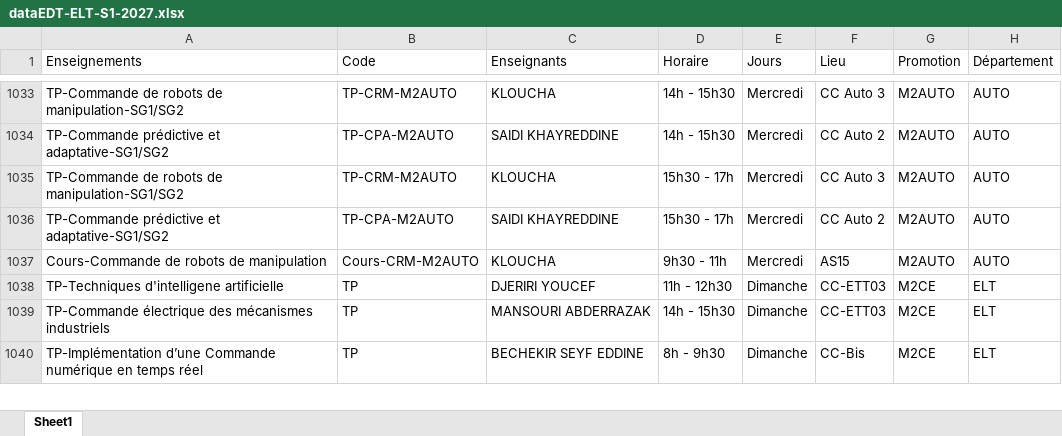
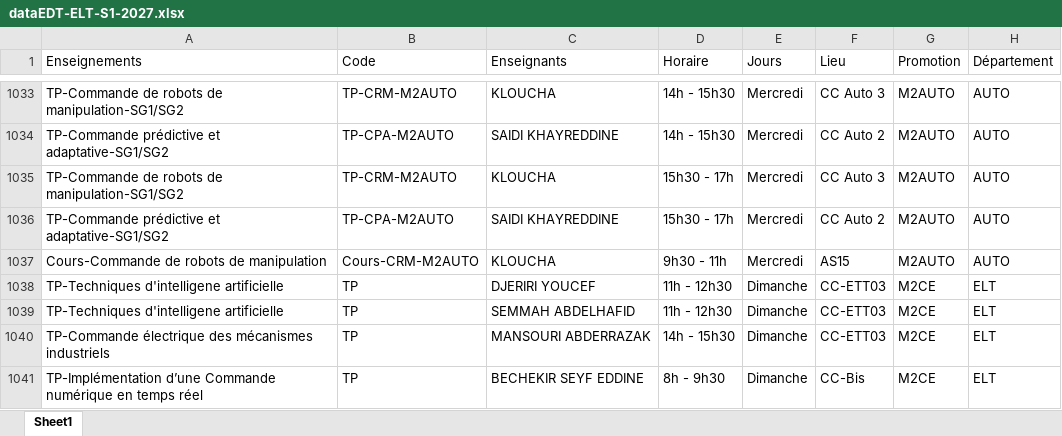
Before and after one commit to EDT-ELT-DEPARTMENT/Mon-emploi-du-temps-FGE, an Excel workbook: dataEDT-ELT-S1-2027.xlsx, sheet Sheet1, drawn as a sheet; only a part is shown, gaps mark what is left out; values as stored, in another font and other column widths than the file's, no borders; the diff names each change by its address in the sheet, - before the commit and + after, or states it on an @@ line.

Commit message:
Add files via upload

```diff
--- a/dataEDT-ELT-S1-2027.xlsx (sheet Sheet1)
+++ b/dataEDT-ELT-S1-2027.xlsx (sheet Sheet1)
+row 1039: TP-Techniques d'intelligene artificielle | TP | SEMMAH ABDELHAFID | 11h - 12h30 | Dimanche | CC-ETT03 | M2CE | ELT
```
